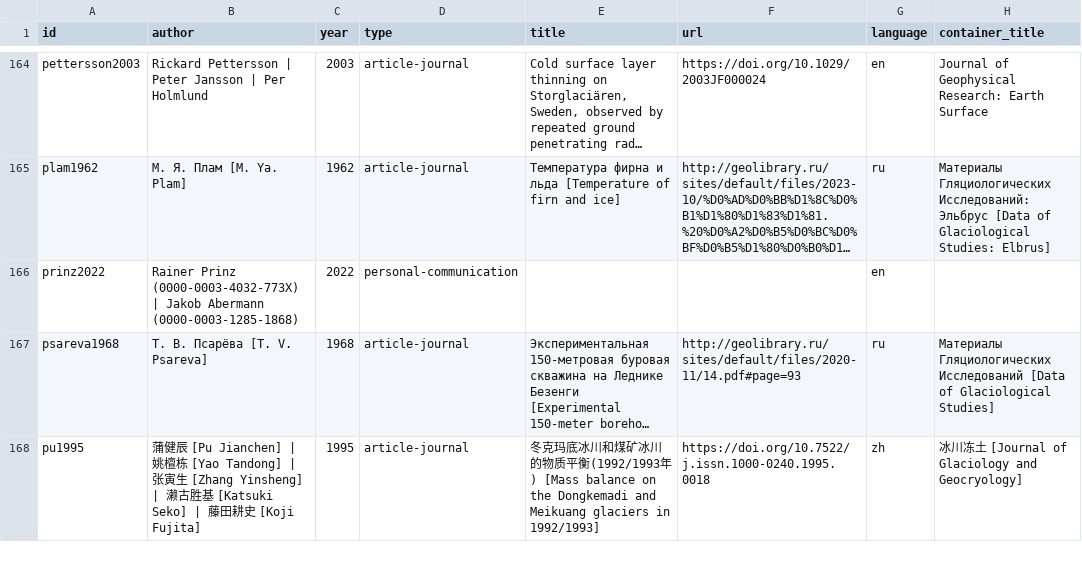
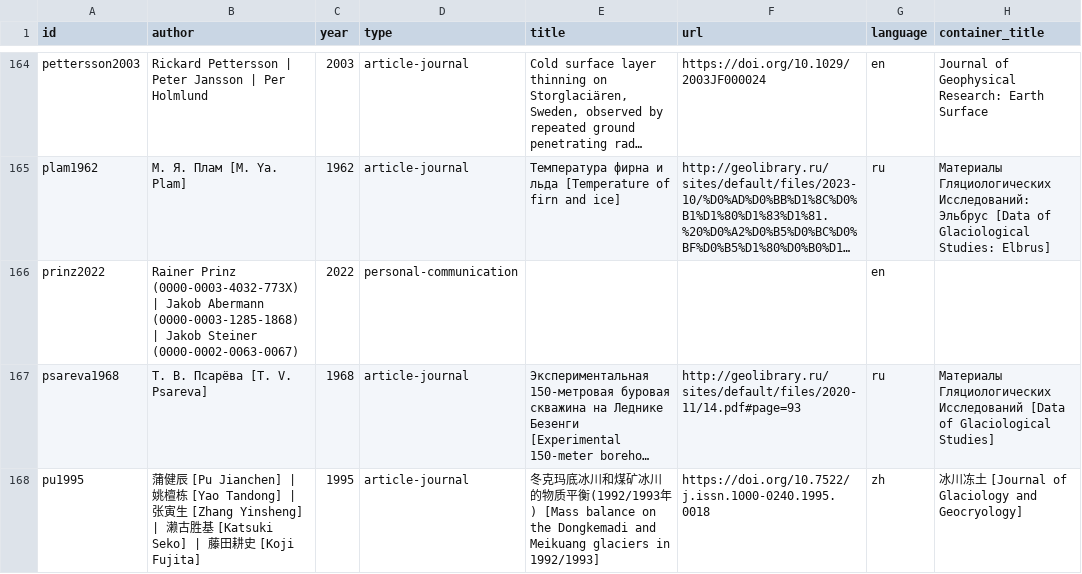
Before and after one commit to mjacqu/glenglat, a CSV file: data/source.csv, drawn as a sheet; only a part is shown, gaps mark what is left out; long unchanged cells end in …; the diff names each change by its address in the sheet, - before the commit and + after, or states it on an @@ line.

Commit message:
Add Jakob Steiner to author list

```diff
--- a/data/source.csv
+++ b/data/source.csv
-B166 (author): …Abermann (0000-0003-1285-1868)
+B166 (author): …Abermann (0000-0003-1285-1868) | Jakob Steiner (0000-0002-0063-0067)
```
Also changed, not shown: 1 other file.
